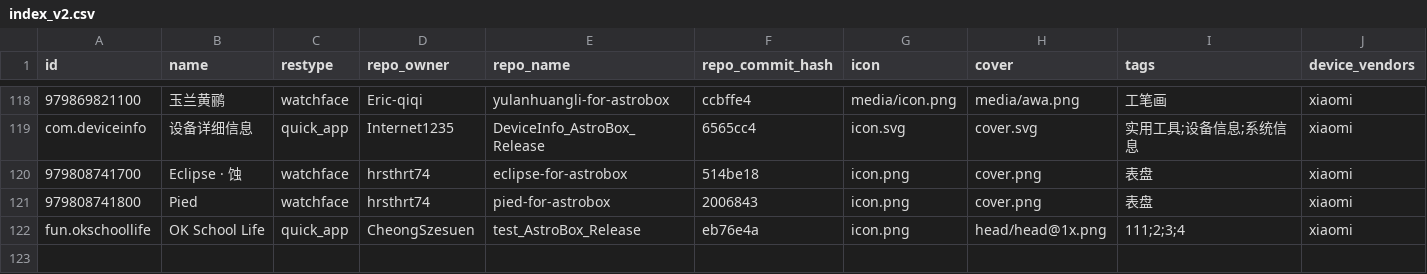
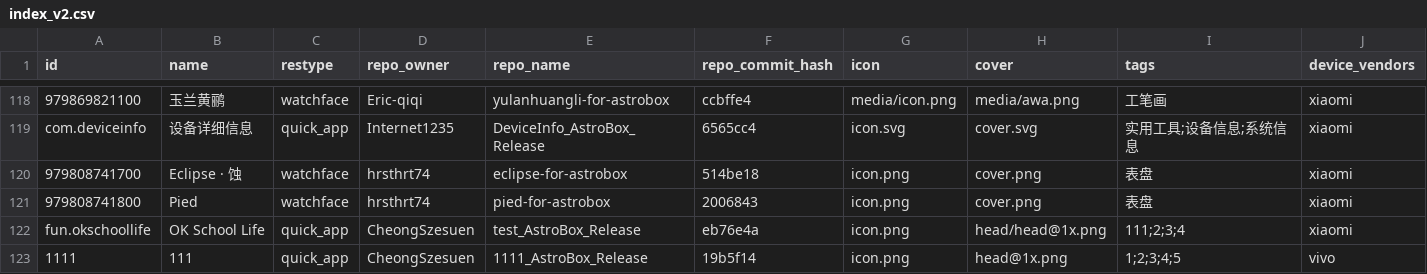
Before and after one commit to AstralSightStudios/ABRepo-TestEnv, a CSV file: index_v2.csv, drawn as a sheet; only a part is shown, gaps mark what is left out; rows hold the shown columns only; the diff names each change by its address in the sheet, - before the commit and + after, or states it on an @@ line.

Commit message:
Update catalog for 1111

```diff
--- a/index_v2.csv
+++ b/index_v2.csv
+row 123: 1111 | 111 | quick_app | CheongSzesuen | 1111_AstroBox_Release | 19b5f14 | icon.png | head@1x.png | 1;2;3;4;5 | vivo
```
